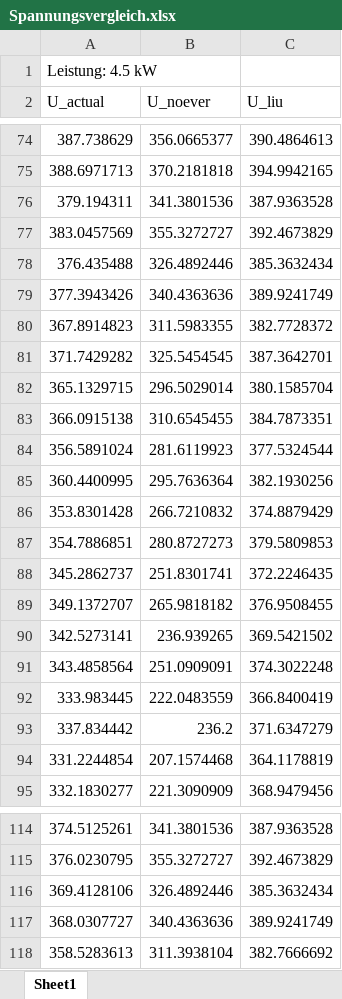
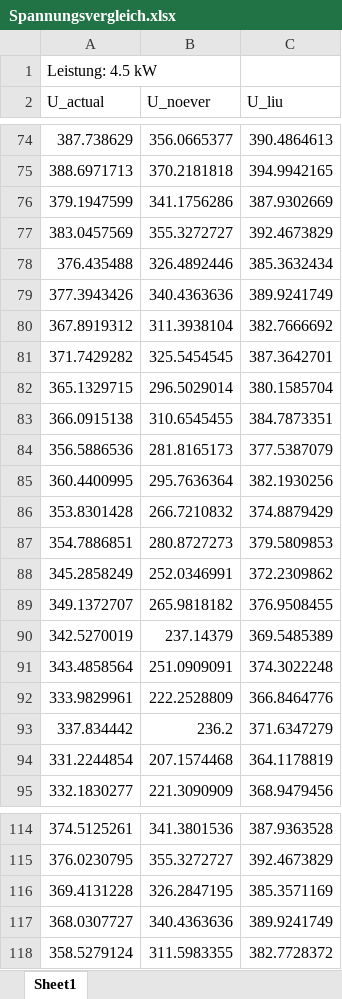
Before and after one commit to sarahhenn/flexigrid, an Excel workbook: Voltage_validation/Spannungsvergleich.xlsx, sheet Sheet1, drawn as a sheet; only a part is shown, gaps mark what is left out; values as stored, in another font and other column widths than the file's, no borders; charts and pictures not drawn; removed rows and columns are numbered as before the commit, all else as after; the diff covers the shown part only; the diff names each change by its address in the sheet, - before the commit and + after, or states it on an @@ line.

```diff
--- a/Voltage_validation/Spannungsvergleich.xlsx (sheet Sheet1)
+++ b/Voltage_validation/Spannungsvergleich.xlsx (sheet Sheet1)
-row 76: 379.194311 | 341.3801536 | 387.9363528
+row 76: 379.1947599 | 341.1756286 | 387.9302669
-row 80: 367.8914823 | 311.5983355 | 382.7728372
+row 80: 367.8919312 | 311.3938104 | 382.7666692
-row 84: 356.5891024 | 281.6119923 | 377.5324544
+row 84: 356.5886536 | 281.8165173 | 377.5387079
-row 88: 345.2862737 | 251.8301741 | 372.2246435
+row 88: 345.2858249 | 252.0346991 | 372.2309862
-row 90: 342.5273141 | 236.939265 | 369.5421502
+row 90: 342.5270019 | 237.14379 | 369.5485389
-row 92: 333.983445 | 222.0483559 | 366.8400419
+row 92: 333.9829961 | 222.2528809 | 366.8464776
-row 116: 369.4128106 | 326.4892446 | 385.3632434
+row 116: 369.4131228 | 326.2847195 | 385.3571169
-row 118: 358.5283613 | 311.3938104 | 382.7666692
+row 118: 358.5279124 | 311.5983355 | 382.7728372
```
Also changed, not shown: 15 added rows, 15 removed rows and 14 moved rows elsewhere in this sheet, charts or pictures, 5 other files.
